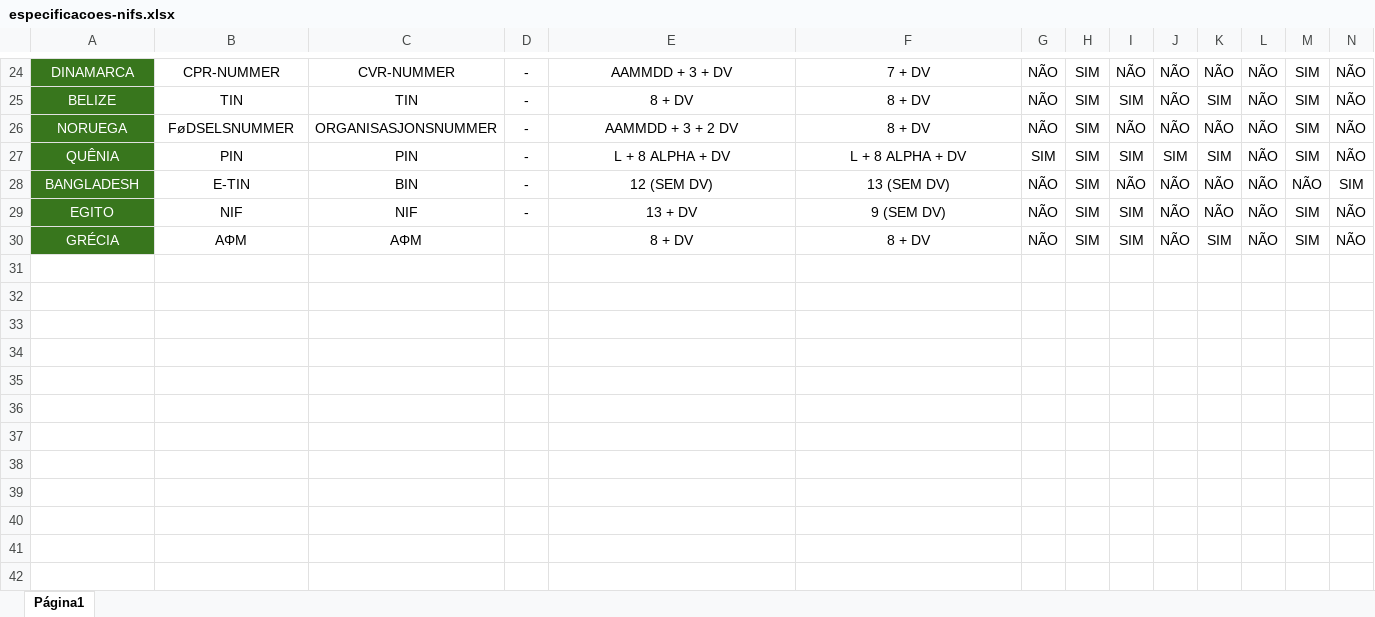
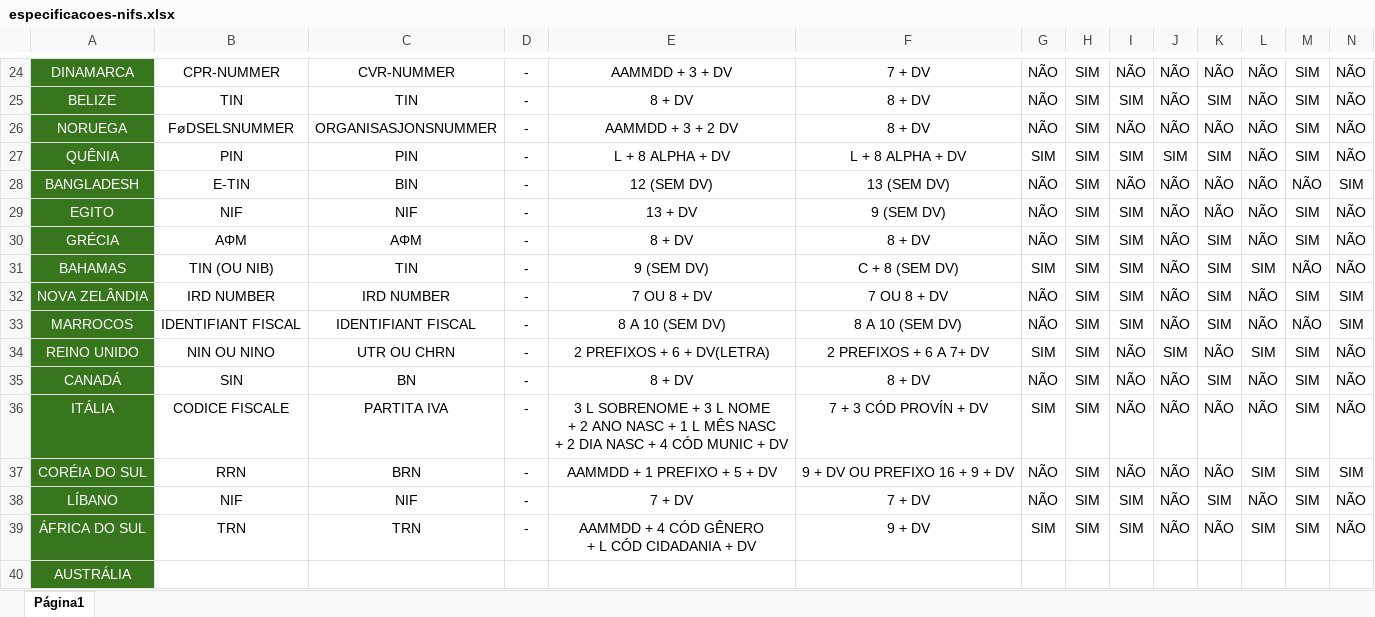
Before and after one commit to carolcardoso080/TIN-Taxpayer-identification-numbers, an Excel workbook: especificacoes-nifs.xlsx, sheet Página1, drawn as a sheet; only a part is shown, gaps mark what is left out; values as stored, in another font and other column widths than the file's, no borders; charts and pictures not drawn; rows hold the shown columns only; ↵ is a line break in a cell; the diff names each change by its address in the sheet, - before the commit and + after, or states it on an @@ line.

Commit message:
Mais 9 países

```diff
--- a/especificacoes-nifs.xlsx (sheet Página1)
+++ b/especificacoes-nifs.xlsx (sheet Página1)
-D30: (empty)
+D30: -
+row 31: BAHAMAS | TIN (OU NIB) | TIN | - | 9 (SEM DV) | C + 8 (SEM DV) | SIM | SIM | SIM | NÃO | SIM | SIM | NÃO | NÃO
+row 32: NOVA ZELÂNDIA | IRD NUMBER | IRD NUMBER | - | 7 OU 8 + DV | 7 OU 8 + DV | NÃO | SIM | SIM | NÃO | SIM | NÃO | SIM | SIM
+row 33: MARROCOS | IDENTIFIANT FISCAL | IDENTIFIANT FISCAL | - | 8 A 10 (SEM DV) | 8 A 10 (SEM DV) | NÃO | SIM | SIM | NÃO | SIM | NÃO | NÃO | SIM
+row 34: REINO UNIDO | NIN OU NINO | UTR OU CHRN | - | 2 PREFIXOS + 6 + DV(LETRA) | 2 PREFIXOS + 6 A 7+ DV | SIM | SIM | NÃO | SIM | NÃO | SIM | SIM | NÃO
+row 35: CANADÁ | SIN | BN | - | 8 + DV | 8 + DV | NÃO | SIM | NÃO | NÃO | SIM | NÃO | SIM | NÃO
+row 36: ITÁLIA | CODICE FISCALE | PARTITA IVA | - | 3 L SOBRENOME + 3 L NOME ↵ + 2 ANO NASC + 1 L MÊS NASC ↵ + 2 DIA NASC + 4 CÓD MUNIC + DV | 7 + 3 CÓD PROVÍN + DV | SIM | SIM | NÃO | NÃO | NÃO | NÃO | SIM | NÃO
+row 37: CORÉIA DO SUL | RRN | BRN | - | AAMMDD + 1 PREFIXO + 5 + DV | 9 + DV OU PREFIXO 16 + 9 + DV | NÃO | SIM | NÃO | NÃO | NÃO | SIM | SIM | SIM
+row 38: LÍBANO | NIF | NIF | - | 7 + DV | 7 + DV | NÃO | SIM | SIM | NÃO | SIM | NÃO | SIM | NÃO
+row 39: ÁFRICA DO SUL | TRN | TRN | - | AAMMDD + 4 CÓD GÊNERO ↵ + L CÓD CIDADANIA + DV | 9 + DV | SIM | SIM | SIM | NÃO | NÃO | SIM | SIM | NÃO
+row 40: AUSTRÁLIA
```
